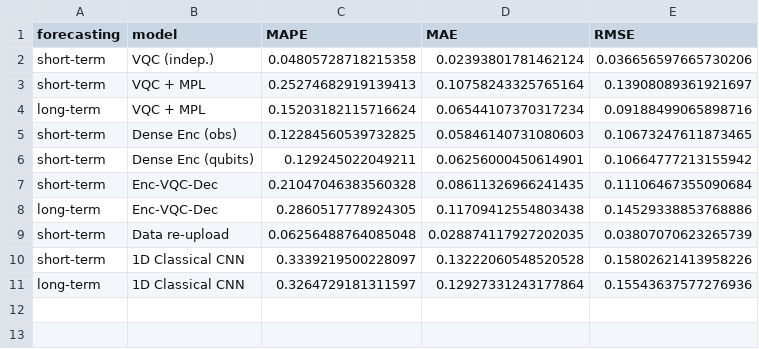
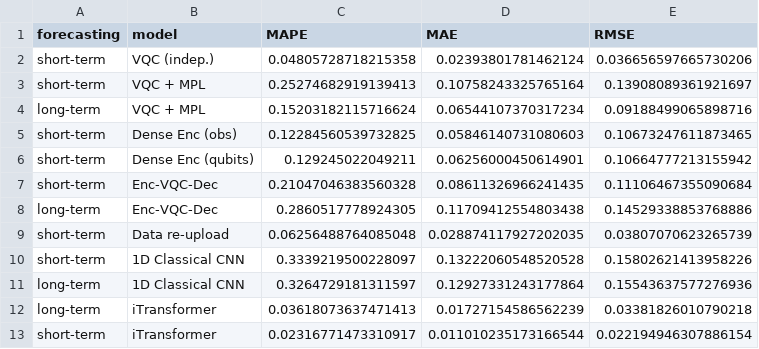
Before and after one commit to mariomeendezz/QML-for-multivariate-time-series-forecasting, a CSV file: results/lorenz_metrics.csv, drawn as a sheet.

Commit message:
Implemented iTransformer

```diff
--- a/results/lorenz_metrics.csv
+++ b/results/lorenz_metrics.csv
@@ -11 +11,3 @@ short-term,1D Classical CNN,0.3339219500228097,0.13222060548520528,0.15802621413
 long-term,1D Classical CNN,0.3264729181311597,0.12927331243177864,0.15543637577276936
+long-term,iTransformer,0.03618073637471413,0.01727154586562239,0.03381826010790218
+short-term,iTransformer,0.02316771473310917,0.011010235173166544,0.022194946307886154
```
Also changed, not shown: 5 other files.
